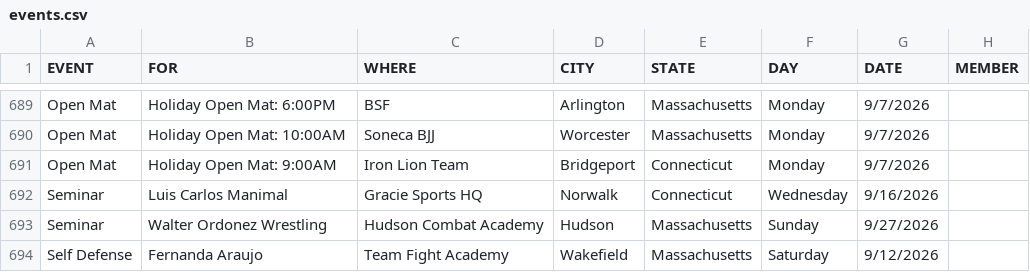
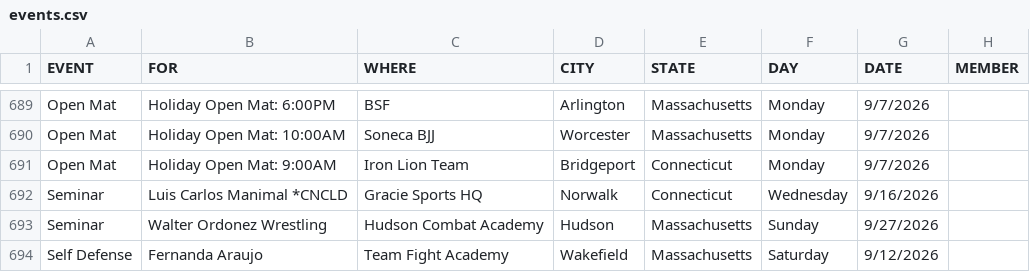
Before and after one commit to anyjiujitsu/anyjiujitsu.github.io, a CSV file: events.csv, drawn as a sheet; only a part is shown, gaps mark what is left out; the diff names each change by its address in the sheet, - before the commit and + after, or states it on an @@ line.

Commit message:
Update events.csv

```diff
--- a/events.csv
+++ b/events.csv
-B692 (FOR): Luis Carlos Manimal
+B692 (FOR): Luis Carlos Manimal *CNCLD
```
